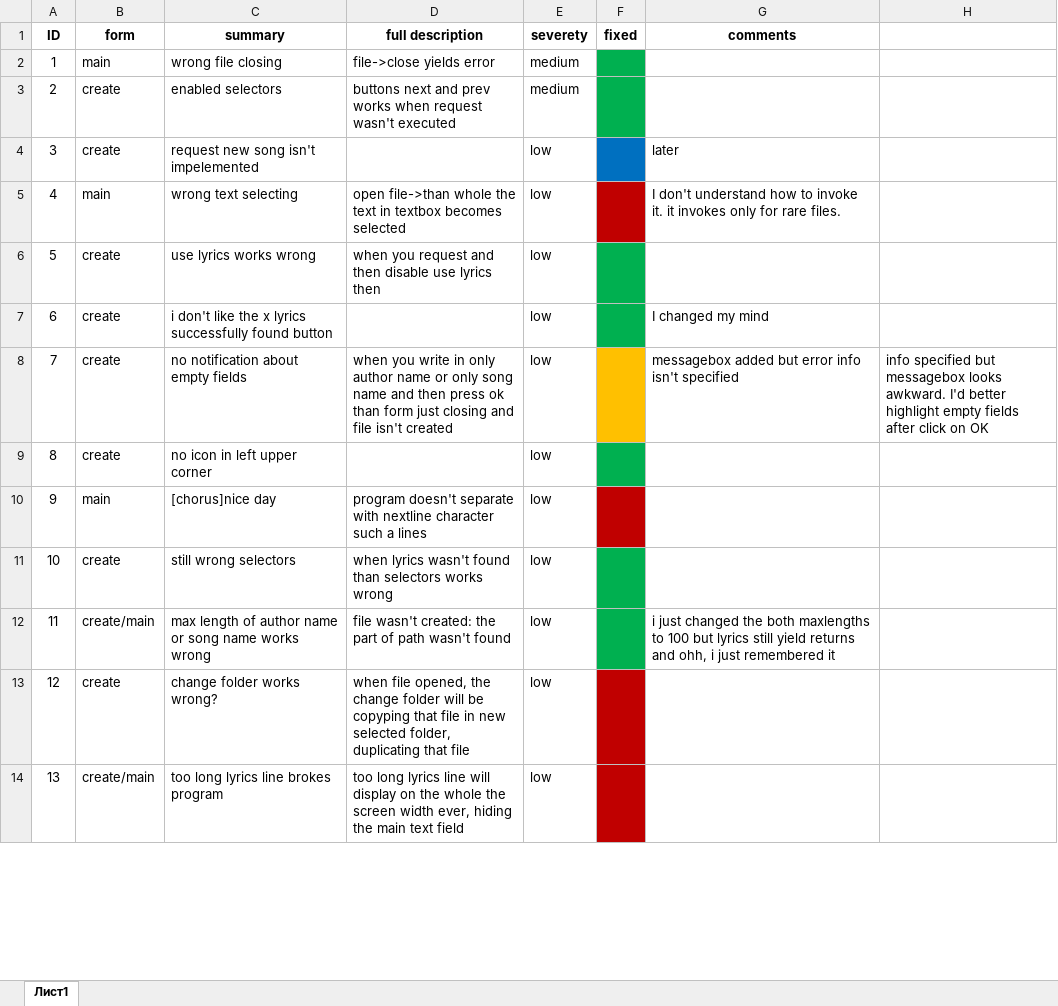
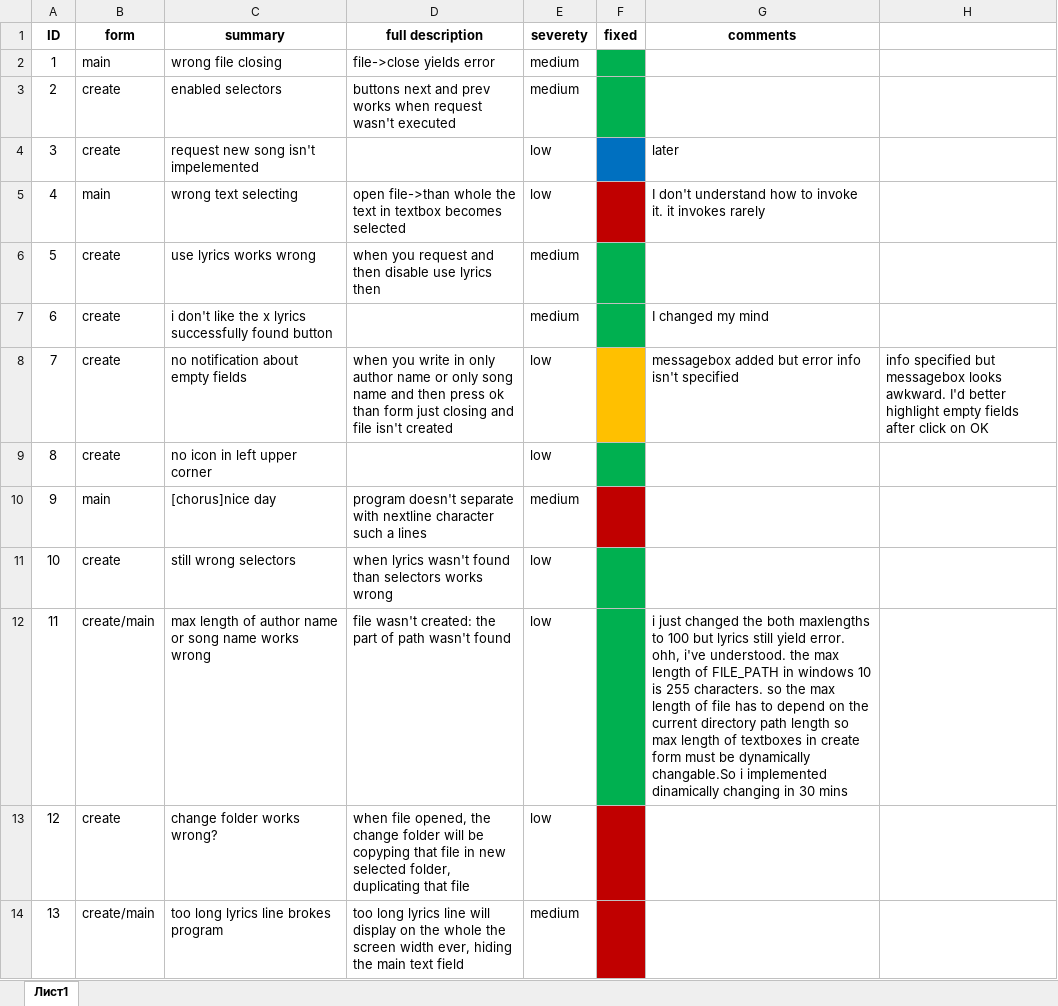
Before and after one commit to Slowpool/Blopnote, an Excel workbook: Blopnote/blopnote bugs.xlsx, sheet Лист1, drawn as a sheet; only a part is shown; values as stored, in another font and other column widths than the file's, no borders; the diff covers the shown part only; the diff names each change by its address in the sheet, - before the commit and + after, or states it on an @@ line.

Commit message:
now max length of author and song name computed dinamically depending on the opened folder

```diff
--- a/Blopnote/blopnote bugs.xlsx (sheet Лист1)
+++ b/Blopnote/blopnote bugs.xlsx (sheet Лист1)
-G5 (comments): …it invokes only for rare files.
+G5 (comments): …it invokes rarely
-E6:E7 (severety): low
+E6:E7 (severety): medium
-E10 (severety): low
+E10 (severety): medium
-G12 (comments): …still yield returns and ohh, i just remembered it
+G12 (comments): …still yield error. ohh, i've understood. the max length of FILE_PATH in windows 10 is 255 characters. so the max length of file has to depend on the current directory path length so max length of textboxes in create form must be dynamically changable.So i implemented dinamically changing in 30 mins
-E14 (severety): low
+E14 (severety): medium
```
Also changed, not shown: 18 edited cells elsewhere in this sheet, 4 other files.
